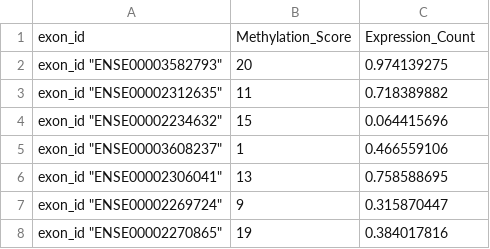
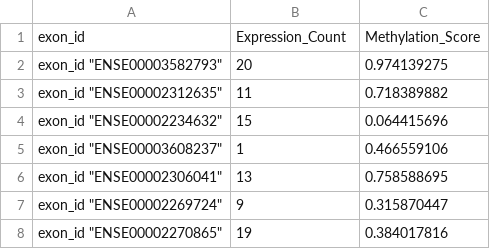
Before and after one commit to josoga2/dataset-repos, a CSV file: gene.csv, drawn as a sheet; only a part is shown.

Commit message:
Update gene.csv

```diff
--- a/gene.csv
+++ b/gene.csv
@@ -1,2 +1,2 @@
-exon_id,Methylation_Score,Expression_Count
+exon_id,Expression_Count,Methylation_Score
 " exon_id ""ENSE00003582793""",20,0.974139275
```
